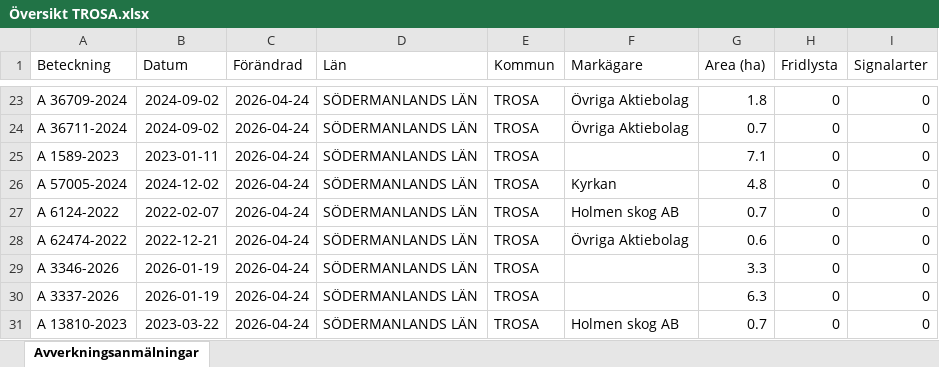
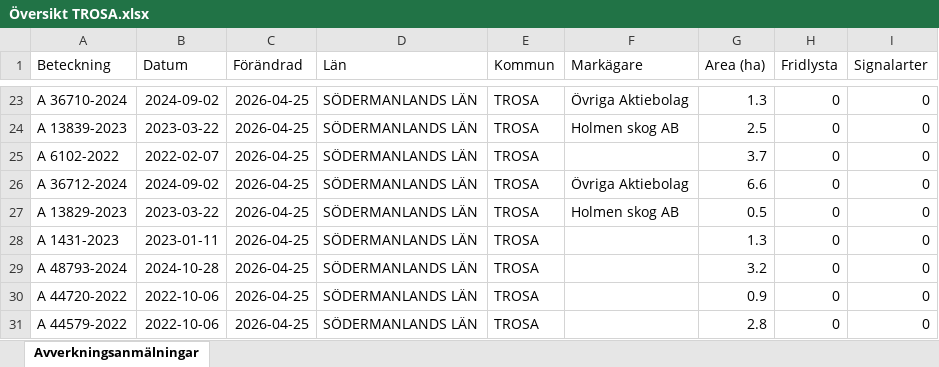
Before and after one commit to klasma/Logging_0488, an Excel workbook: Översikt TROSA.xlsx, sheet Avverkningsanmälningar, drawn as a sheet; only a part is shown, gaps mark what is left out; values as stored, in another font and other column widths than the file's, no borders; the diff covers the shown part only; the diff names each change by its address in the sheet, - before the commit and + after, or states it on an @@ line.

```diff
--- a/Översikt TROSA.xlsx (sheet Avverkningsanmälningar)
+++ b/Översikt TROSA.xlsx (sheet Avverkningsanmälningar)
-A23 (Beteckning): A 36709-2024
+A23 (Beteckning): A 36710-2024
-C23:C31 (Förändrad): 2026-04-24
+C23:C31 (Förändrad): 2026-04-25
-G23 (Area (ha)): 1.8
+G23 (Area (ha)): 1.3
-A24 (Beteckning): A 36711-2024
+A24 (Beteckning): A 13839-2023
-B24 (Datum): 2024-09-02
+B24 (Datum): 2023-03-22
-F24 (Markägare): Övriga Aktiebolag
+F24 (Markägare): Holmen skog AB
-G24 (Area (ha)): 0.7
+G24 (Area (ha)): 2.5
-A25 (Beteckning): A 1589-2023
+A25 (Beteckning): A 6102-2022
-B25 (Datum): 2023-01-11
+B25 (Datum): 2022-02-07
-G25 (Area (ha)): 7.1
+G25 (Area (ha)): 3.7
-A26 (Beteckning): A 57005-2024
+A26 (Beteckning): A 36712-2024
-B26 (Datum): 2024-12-02
+B26 (Datum): 2024-09-02
-F26 (Markägare): Kyrkan
+F26 (Markägare): Övriga Aktiebolag
-G26 (Area (ha)): 4.8
+G26 (Area (ha)): 6.6
-A27 (Beteckning): A 6124-2022
+A27 (Beteckning): A 13829-2023
-B27 (Datum): 2022-02-07
+B27 (Datum): 2023-03-22
-G27 (Area (ha)): 0.7
+G27 (Area (ha)): 0.5
-A28 (Beteckning): A 62474-2022
+A28 (Beteckning): A 1431-2023
-B28 (Datum): 2022-12-21
+B28 (Datum): 2023-01-11
-F28 (Markägare): Övriga Aktiebolag
+F28 (Markägare): (empty)
-G28 (Area (ha)): 0.6
+G28 (Area (ha)): 1.3
-A29 (Beteckning): A 3346-2026
+A29 (Beteckning): A 48793-2024
-B29 (Datum): 2026-01-19
+B29 (Datum): 2024-10-28
-G29 (Area (ha)): 3.3
+G29 (Area (ha)): 3.2
-A30 (Beteckning): A 3337-2026
+A30 (Beteckning): A 44720-2022
-B30 (Datum): 2026-01-19
+B30 (Datum): 2022-10-06
-G30 (Area (ha)): 6.3
+G30 (Area (ha)): 0.9
-A31 (Beteckning): A 13810-2023
+A31 (Beteckning): A 44579-2022
-B31 (Datum): 2023-03-22
+B31 (Datum): 2022-10-06
-F31 (Markägare): Holmen skog AB
+F31 (Markägare): (empty)
-G31 (Area (ha)): 0.7
+G31 (Area (ha)): 2.8
```
Also changed, not shown: 341 edited cells elsewhere in this sheet, artfynd/A 11123-2023 artfynd.xlsx, artfynd/A 13760-2022 artfynd.xlsx, 51 other files.
